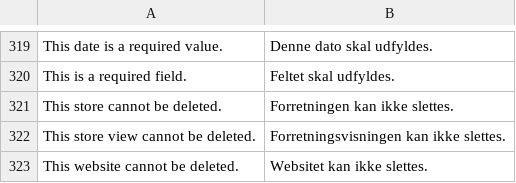
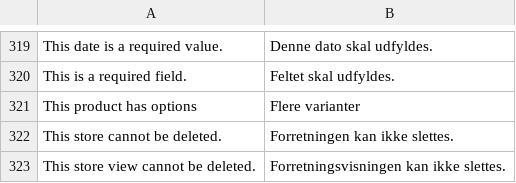
Before and after one commit to benova/Benova_daDK, a CSV file: Mage_Core.csv, drawn as a sheet; only a part is shown, gaps mark what is left out; the shorter side is filled out with more unchanged rows.

Commit message:
This product has options

```diff
--- a/Mage_Core.csv
+++ b/Mage_Core.csv
@@ -320,2 +320,3 @@
 "This is a required field.","Feltet skal udfyldes."
+"This product has options","Flere varianter"
 "This store cannot be deleted.","Forretningen kan ikke slettes."
```
